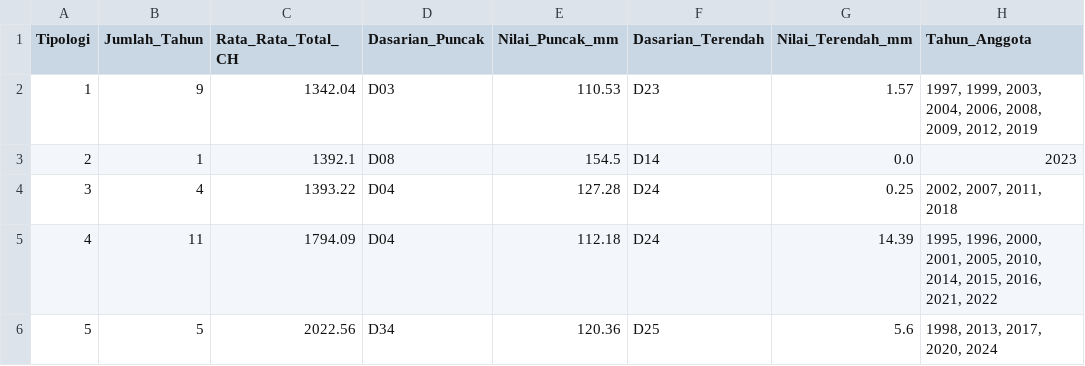
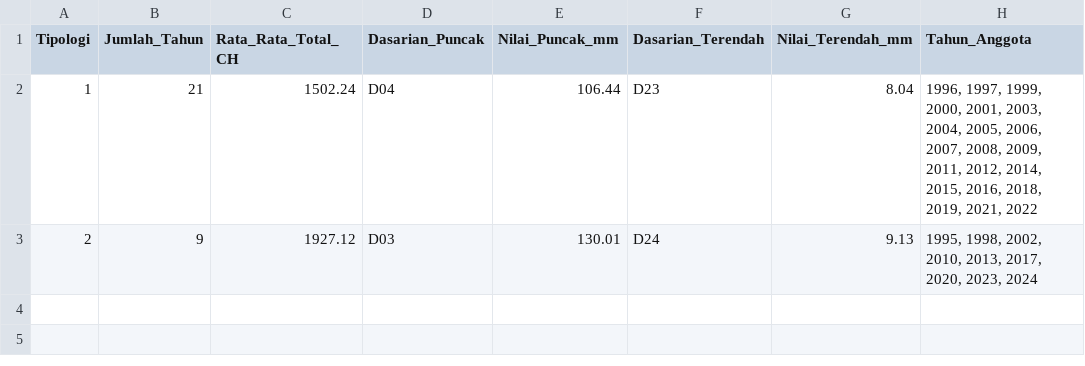
Before and after one commit to rezabayu/algoritma_klaster, a CSV file: outputs/autoencoder/tables/tabel_4_10_profil_tipologi_dasarian.csv, drawn as a sheet.

```diff
--- a/outputs/autoencoder/tables/tabel_4_10_profil_tipologi_dasarian.csv
+++ b/outputs/autoencoder/tables/tabel_4_10_profil_tipologi_dasarian.csv
@@ -1,6 +1,3 @@
 Tipologi,Jumlah_Tahun,Rata_Rata_Total_CH,Dasarian_Puncak,Nilai_Puncak_mm,Dasarian_Terendah,Nilai_Terendah_mm,Tahun_Anggota
-1,9,1342.04,D03,110.53,D23,1.57,"1997, 1999, 2003, 2004, 2006, 2008, 2009, 2012, 2019"
-2,1,1392.1,D08,154.5,D14,0.0,2023
-3,4,1393.22,D04,127.28,D24,0.25,"2002, 2007, 2011, 2018"
-4,11,1794.09,D04,112.18,D24,14.39,"1995, 1996, 2000, 2001, 2005, 2010, 2014, 2015, 2016, 2021, 2022"
-5,5,2022.56,D34,120.36,D25,5.6,"1998, 2013, 2017, 2020, 2024"
+1,21,1502.24,D04,106.44,D23,8.04,"1996, 1997, 1999, 2000, 2001, 2003, 2004, 2005, 2006, 2007, 2008, 2009, 2011, 2012, 2014, 2015, 2016, 2018, 2019, 2021, 2022"
+2,9,1927.12,D03,130.01,D24,9.13,"1995, 1998, 2002, 2010, 2013, 2017, 2020, 2023, 2024"
```
Also changed, not shown: outputs/autoencoder/processed/cluster_profiles.csv, outputs/autoencoder/processed/cluster_profiles_long.csv, 22 other files.
